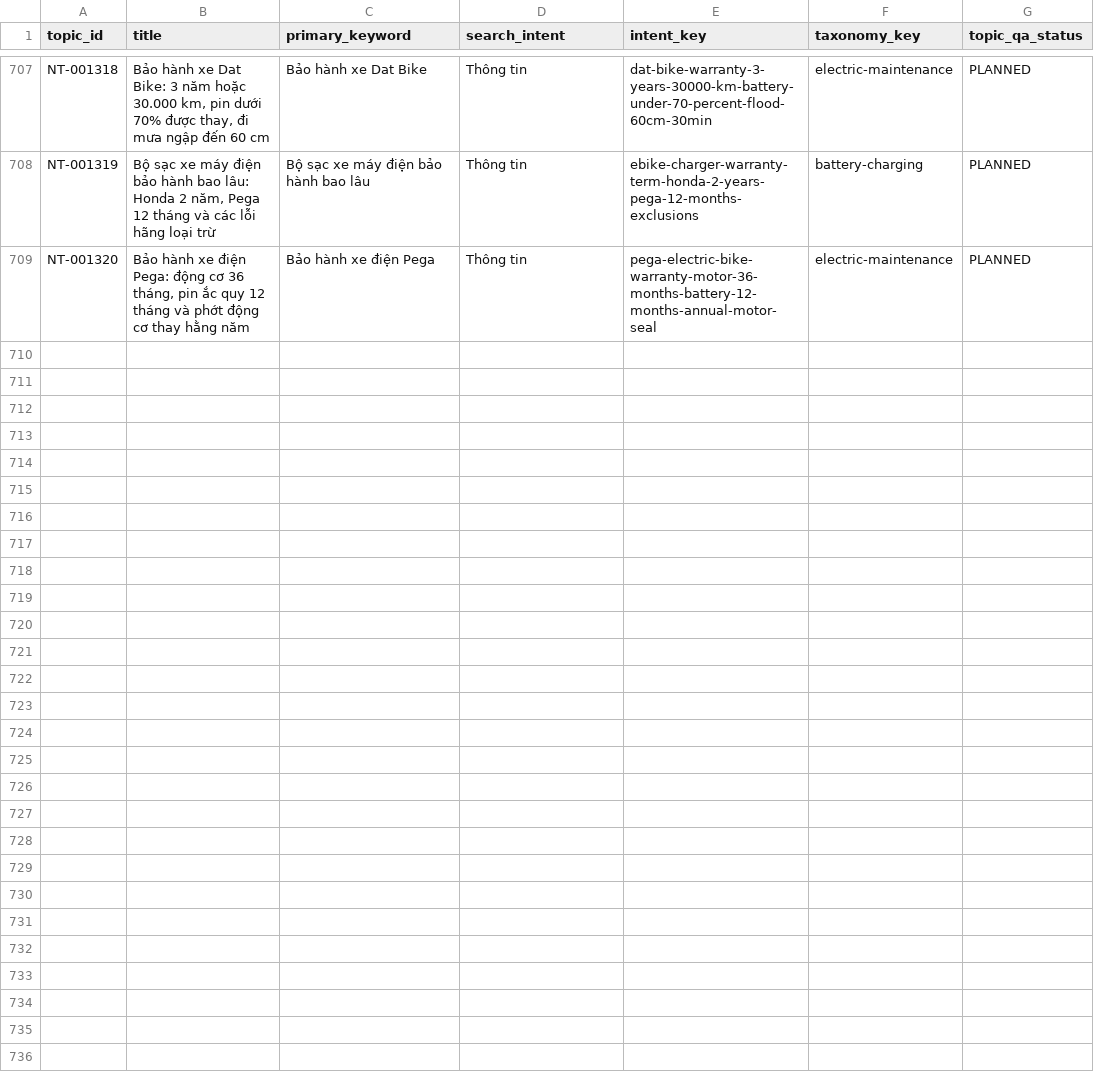
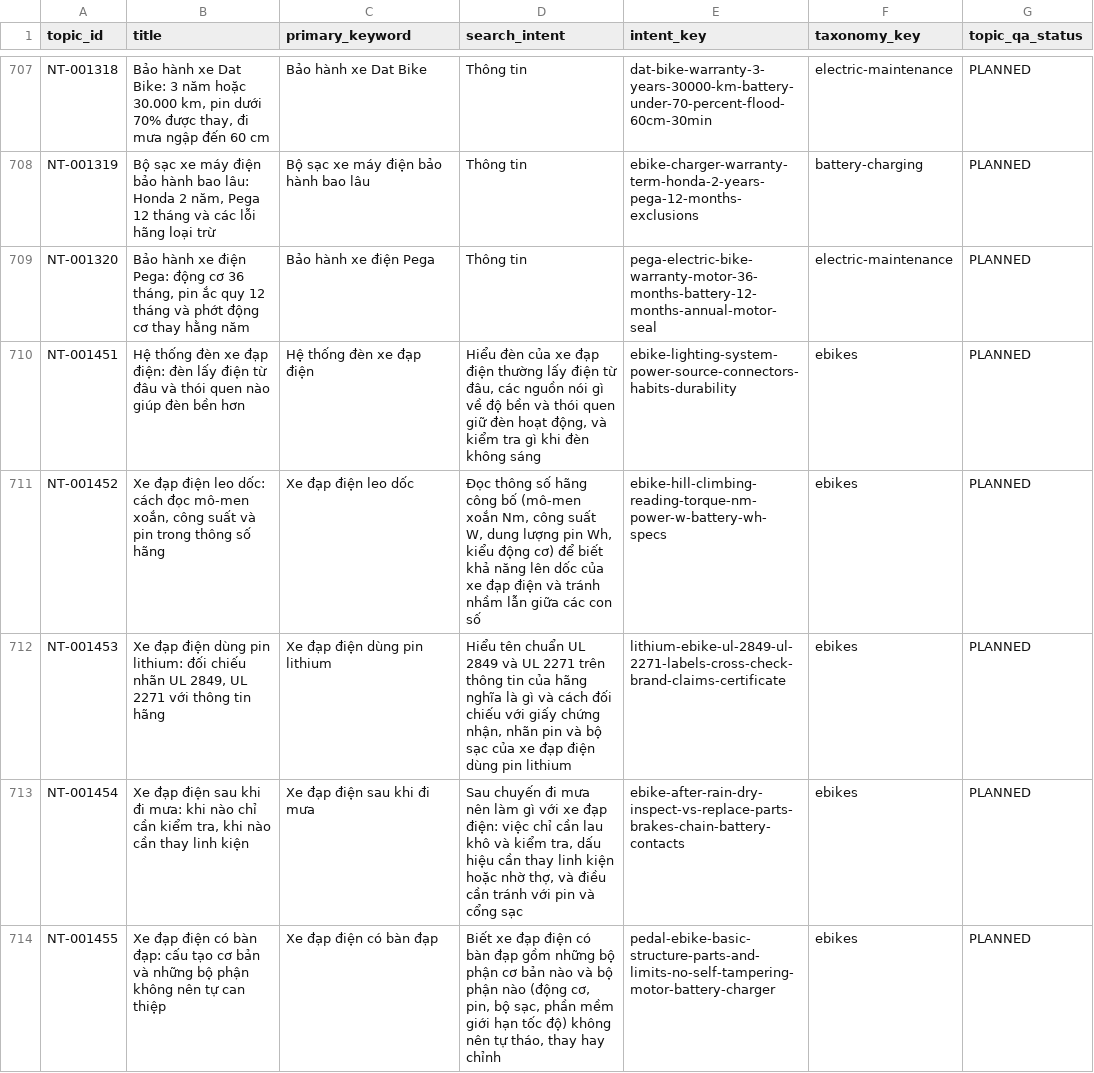
Before and after one commit to thuexemayhanoi/wp-writer, a CSV file: reports/search-intent-matrix.csv, drawn as a sheet; only a part is shown, gaps mark what is left out; the diff names each change by its address in the sheet, - before the commit and + after, or states it on an @@ line.

Commit message:
chore: factory durable checkpoint [skip ci]

```diff
--- a/reports/search-intent-matrix.csv
+++ b/reports/search-intent-matrix.csv
+row 710: NT-001451 | Hệ thống đèn xe đạp điện: đèn lấy điện từ đâu và thói quen nào giúp đèn bền hơn | Hệ thống đèn xe đạp điện | Hiểu đèn của xe đạp điện thường lấy điện từ đâu, các nguồn nói gì về độ bền và thói quen giữ đèn hoạt động, và kiểm tra gì khi đèn không sáng | ebike-lighting-system-power-source-connectors-habits-durability | ebikes | PLANNED
+row 711: NT-001452 | Xe đạp điện leo dốc: cách đọc mô-men xoắn, công suất và pin trong thông số hãng | Xe đạp điện leo dốc | Đọc thông số hãng công bố (mô-men xoắn Nm, công suất W, dung lượng pin Wh, kiểu động cơ) để biết khả năng lên dốc của xe đạp điện và tránh nhầm lẫn giữa các con số | ebike-hill-climbing-reading-torque-nm-power-w-battery-wh-specs | ebikes | PLANNED
+row 712: NT-001453 | Xe đạp điện dùng pin lithium: đối chiếu nhãn UL 2849, UL 2271 với thông tin hãng | Xe đạp điện dùng pin lithium | Hiểu tên chuẩn UL 2849 và UL 2271 trên thông tin của hãng nghĩa là gì và cách đối chiếu với giấy chứng nhận, nhãn pin và bộ sạc của xe đạp điện dùng pin lithium | lithium-ebike-ul-2849-ul-2271-labels-cross-check-brand-claims-certificate | ebikes | PLANNED
+row 713: NT-001454 | Xe đạp điện sau khi đi mưa: khi nào chỉ cần kiểm tra, khi nào cần thay linh kiện | Xe đạp điện sau khi đi mưa | Sau chuyến đi mưa nên làm gì với xe đạp điện: việc chỉ cần lau khô và kiểm tra, dấu hiệu cần thay linh kiện hoặc nhờ thợ, và điều cần tránh với pin và cổng sạc | ebike-after-rain-dry-inspect-vs-replace-parts-brakes-chain-battery-contacts | ebikes | PLANNED
+row 714: NT-001455 | Xe đạp điện có bàn đạp: cấu tạo cơ bản và những bộ phận không nên tự can thiệp | Xe đạp điện có bàn đạp | Biết xe đạp điện có bàn đạp gồm những bộ phận cơ bản nào và bộ phận nào (động cơ, pin, bộ sạc, phần mềm giới hạn tốc độ) không nên tự tháo, thay hay chỉnh | pedal-ebike-basic-structure-parts-and-limits-no-self-tampering-motor-battery-charger | ebikes | PLANNED
```
Also changed, not shown: 26 other files.
